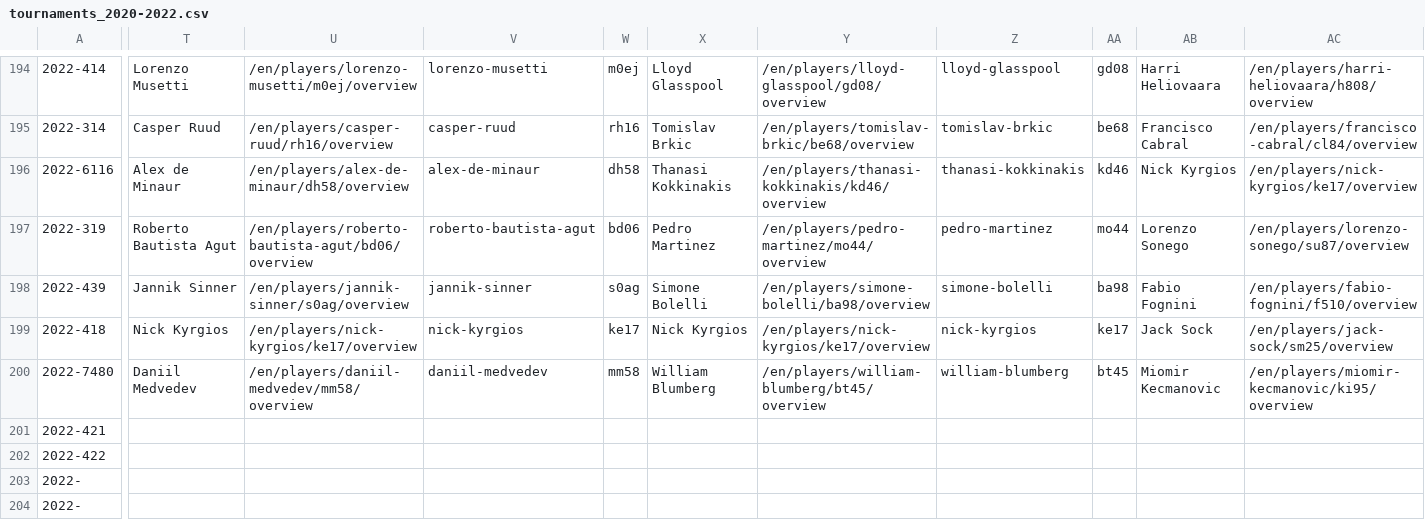
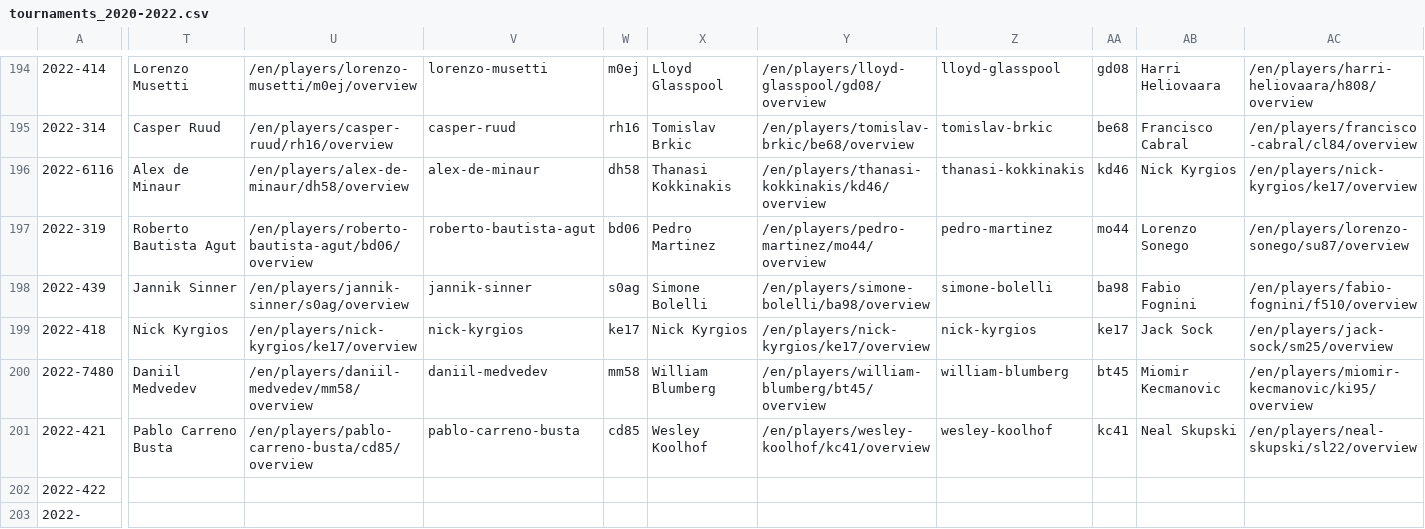
Before and after one commit to EmersonCosta0915/ATP-world-tour-tennis-data, a CSV file: csv/1_tournaments/tournaments_2020-2022.csv, drawn as a sheet; only a part is shown, gaps mark what is left out; the shorter side is filled out with more unchanged rows; the diff covers the shown part only; the diff names each change by its address in the sheet, - before the commit and + after, or states it on an @@ line.

Commit message:
update data

```diff
--- a/csv/1_tournaments/tournaments_2020-2022.csv
+++ b/csv/1_tournaments/tournaments_2020-2022.csv
-T201: (empty)
+T201: Pablo Carreno Busta
-U201: (empty)
+U201: /en/players/pablo-carreno-busta/cd85/overview
-V201: (empty)
+V201: pablo-carreno-busta
-W201: (empty)
+W201: cd85
-X201: (empty)
+X201: Wesley Koolhof
-Y201: (empty)
+Y201: /en/players/wesley-koolhof/kc41/overview
-Z201: (empty)
+Z201: wesley-koolhof
-AA201: (empty)
+AA201: kc41
-AB201: (empty)
+AB201: Neal Skupski
-AC201: (empty)
+AC201: /en/players/neal-skupski/sl22/overview
```
Also changed, not shown: 2 edited cells elsewhere in this file.
